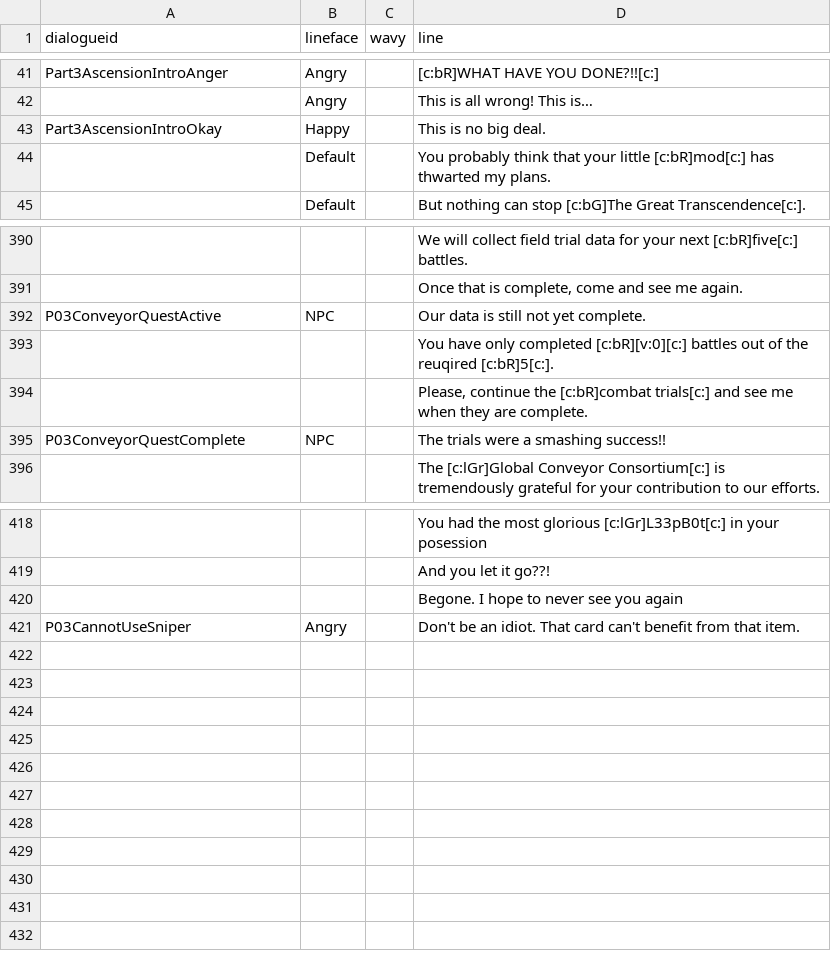
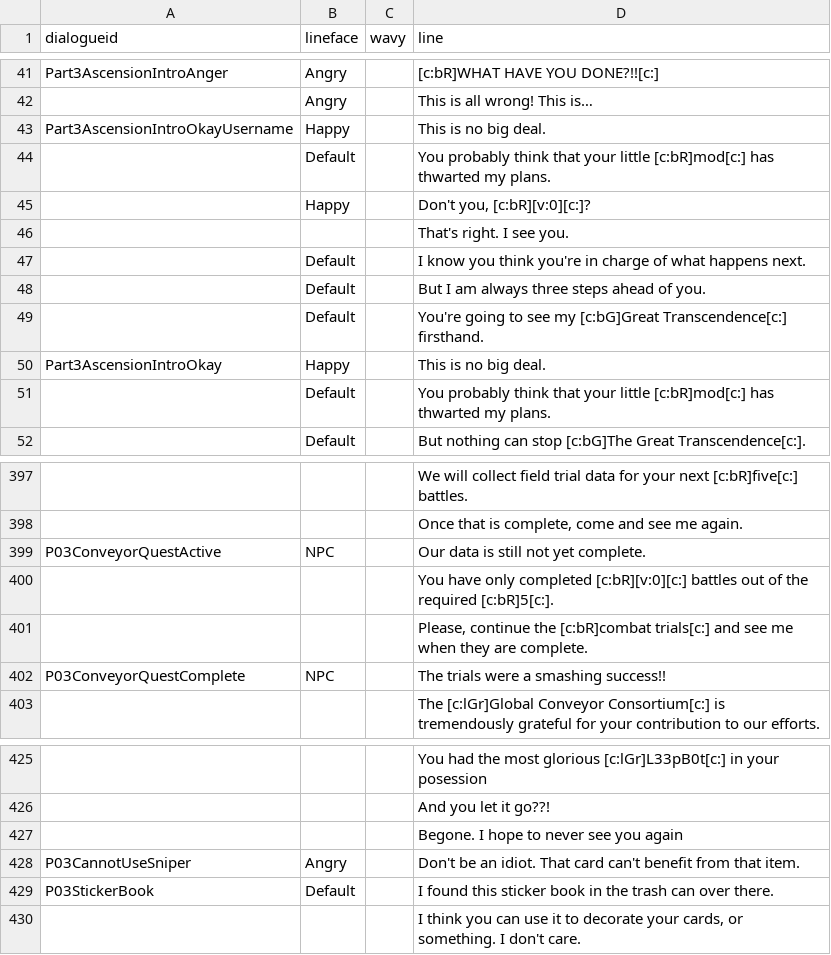
Before and after one commit to Cosmiscient/P03KayceeMod-Main, a CSV file: data/dialogue_database.csv, drawn as a sheet; only a part is shown, gaps mark what is left out; addresses are those after the commit; the diff names each change by its address in the sheet, - before the commit and + after, or states it on an @@ line.

```diff
--- a/data/dialogue_database.csv
+++ b/data/dialogue_database.csv
+row 43: Part3AscensionIntroOkayUsername | Happy |  | This is no big deal.
+row 44:  | Default |  | You probably think that your little [c:bR]mod[c:] has thwarted my plans.
+row 45:  | Happy |  | Don't you, [c:bR][v:0][c:]?
+row 46:  |  |  | That's right. I see you.
+row 47:  | Default |  | I know you think you're in charge of what happens next.
+row 48:  | Default |  | But I am always three steps ahead of you.
+row 49:  | Default |  | You're going to see my [c:bG]Great Transcendence[c:] firsthand.
-D400 (line): …of the reuqired [c:bR]5[c:].
+D400 (line): …of the required [c:bR]5[c:].
+row 429: P03StickerBook | Default |  | I found this sticker book in the trash can over there.
+row 430:  |  |  | I think you can use it to decorate your cards, or something. I don't care.
```
Also changed, not shown: 38 other files.
